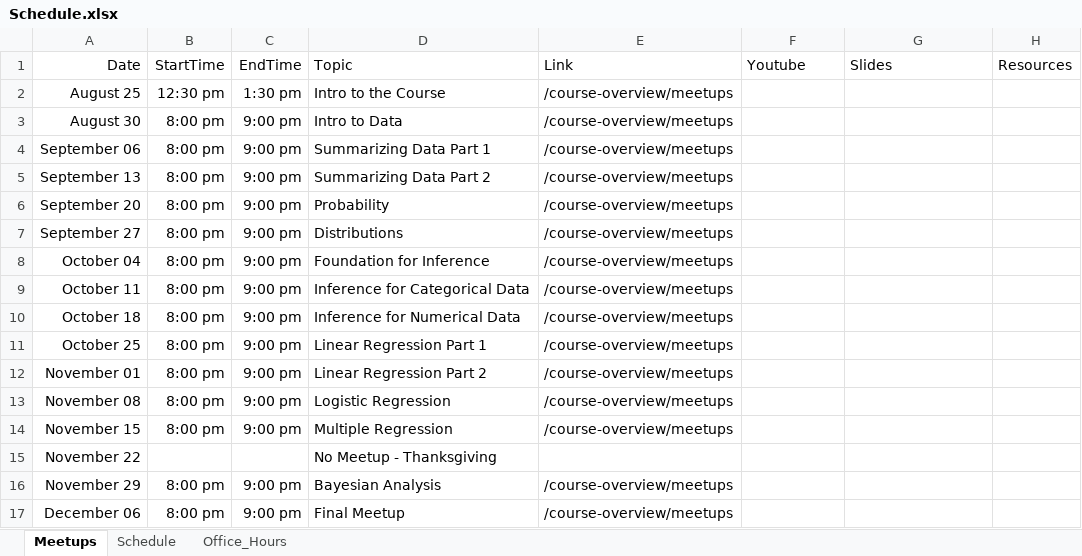
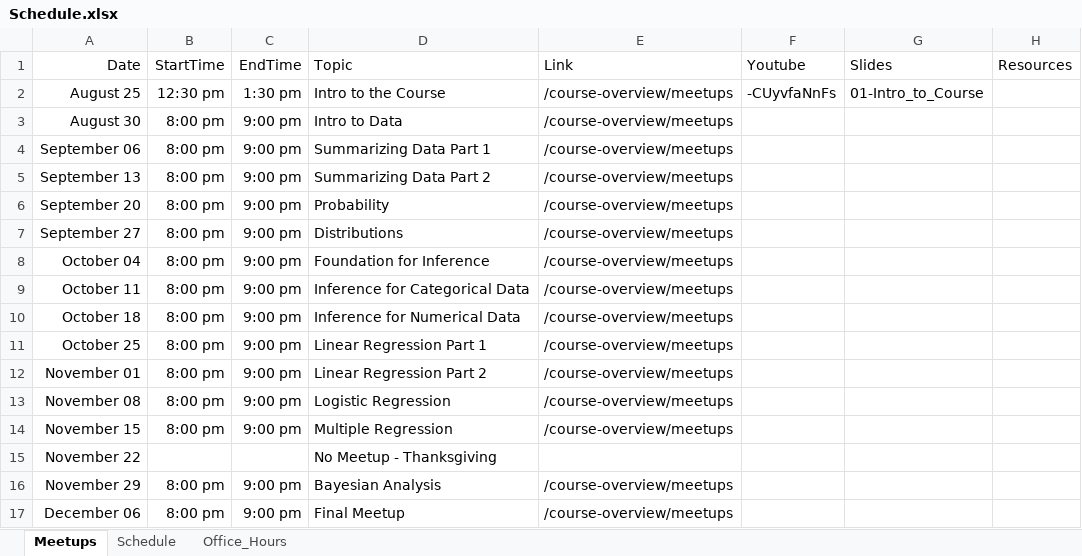
Before and after one commit to jbryer/DATA606Fall2023, an Excel workbook: Schedule.xlsx, sheet Meetups, drawn as a sheet; values as stored, in another font and other column widths than the file's, no borders; the diff names each change by its address in the sheet, - before the commit and + after, or states it on an @@ line.

Commit message:
Added meetup.

```diff
--- a/Schedule.xlsx (sheet Meetups)
+++ b/Schedule.xlsx (sheet Meetups)
-F2 (Youtube): (empty)
+F2 (Youtube): -CUyvfaNnFs
-G2 (Slides): (empty)
+G2 (Slides): 01-Intro_to_Course
```
Also changed, not shown: 29 other files.
